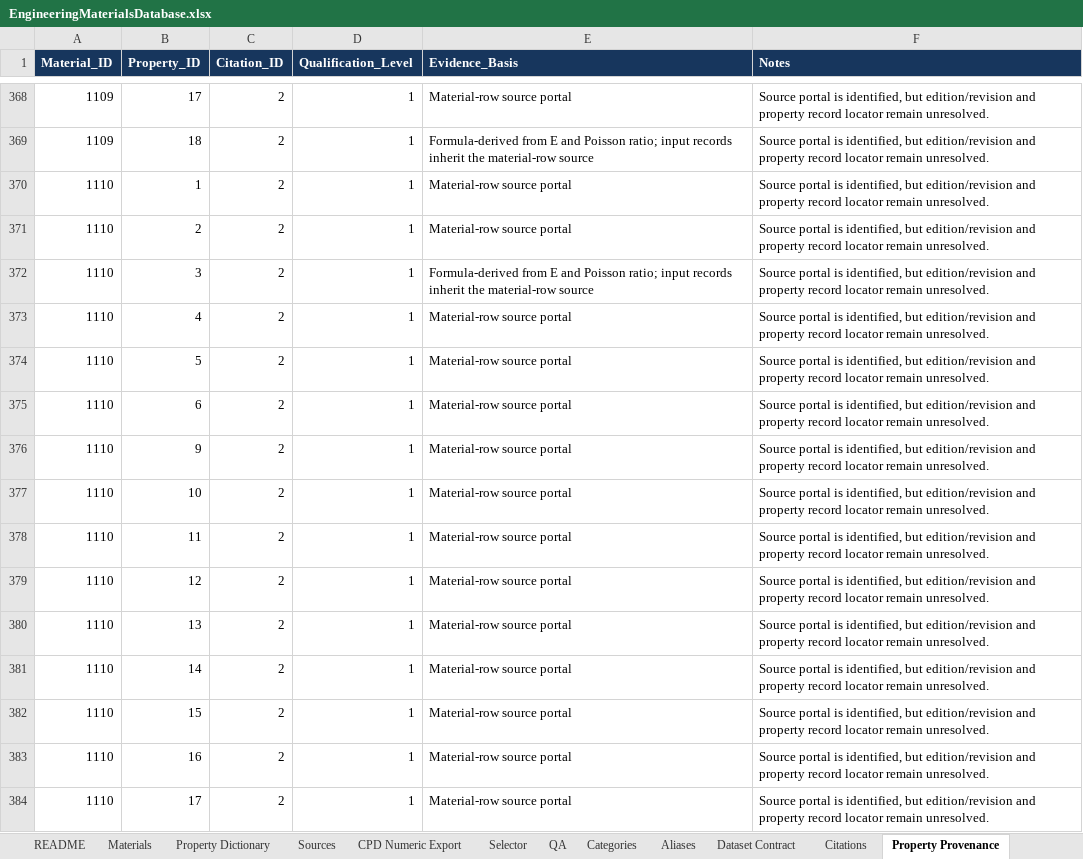
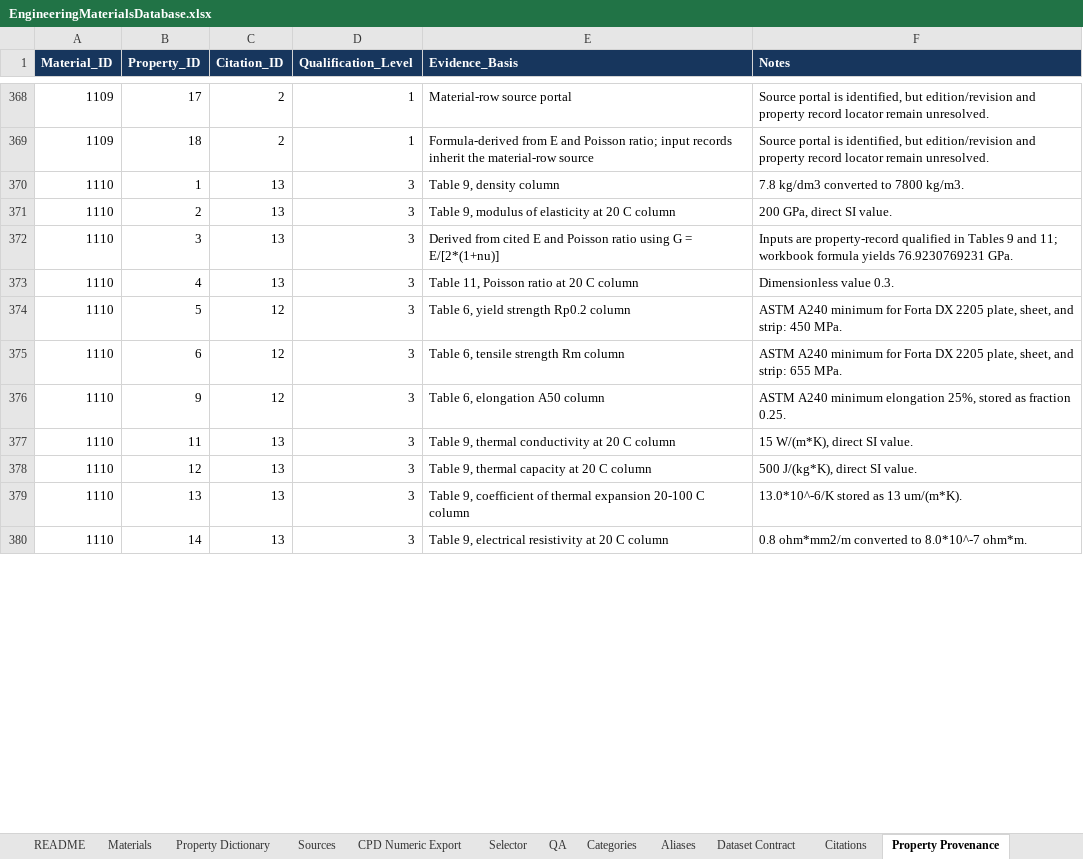
Before and after one commit to draldric/drat-calcpad, an Excel workbook: Data/Sources/EngineeringMaterials/EngineeringMaterialsDatabase.xlsx, sheet Property Provenance, drawn as a sheet; only a part is shown, gaps mark what is left out; values as stored, in another font and other column widths than the file's, no borders; table styles not drawn; removed rows and columns are numbered as before the commit, all else as after; the diff covers the shown part only; the diff names each change by its address in the sheet, - before the commit and + after, or states it on an @@ line.

Commit message:
Qualify Forta DX 2205 Properties

```diff
--- a/Data/Sources/EngineeringMaterials/EngineeringMaterialsDatabase.xlsx (sheet Property Provenance)
+++ b/Data/Sources/EngineeringMaterials/EngineeringMaterialsDatabase.xlsx (sheet Property Provenance)
-C370:C373 (Citation_ID): 2
+C370:C373 (Citation_ID): 13
-D370:D376 (Qualification_Level): 1
+D370:D376 (Qualification_Level): 3
-E370 (Evidence_Basis): Material-row source portal
+E370 (Evidence_Basis): Table 9, density column
-F370 (Notes): Source portal is identified, but edition/revision and property record locator remain unresolved.
+F370 (Notes): 7.8 kg/dm3 converted to 7800 kg/m3.
-E371 (Evidence_Basis): Material-row source portal
+E371 (Evidence_Basis): Table 9, modulus of elasticity at 20 C column
-F371 (Notes): Source portal is identified, but edition/revision and property record locator remain unresolved.
+F371 (Notes): 200 GPa, direct SI value.
-E372 (Evidence_Basis): Formula-derived from E and Poisson ratio; input records inherit the material-row source
+E372 (Evidence_Basis): Derived from cited E and Poisson ratio using G = E/[2*(1+nu)]
-F372 (Notes): Source portal is identified, but edition/revision and property record locator remain unresolved.
+F372 (Notes): Inputs are property-record qualified in Tables 9 and 11; workbook formula yields 76.9230769231 GPa.
-E373 (Evidence_Basis): Material-row source portal
+E373 (Evidence_Basis): Table 11, Poisson ratio at 20 C column
-F373 (Notes): Source portal is identified, but edition/revision and property record locator remain unresolved.
+F373 (Notes): Dimensionless value 0.3.
-C374:C376 (Citation_ID): 2
+C374:C376 (Citation_ID): 12
-E374 (Evidence_Basis): Material-row source portal
+E374 (Evidence_Basis): Table 6, yield strength Rp0.2 column
-F374 (Notes): Source portal is identified, but edition/revision and property record locator remain unresolved.
+F374 (Notes): ASTM A240 minimum for Forta DX 2205 plate, sheet, and strip: 450 MPa.
-E375 (Evidence_Basis): Material-row source portal
+E375 (Evidence_Basis): Table 6, tensile strength Rm column
-F375 (Notes): Source portal is identified, but edition/revision and property record locator remain unresolved.
+F375 (Notes): ASTM A240 minimum for Forta DX 2205 plate, sheet, and strip: 655 MPa.
-E376 (Evidence_Basis): Material-row source portal
+E376 (Evidence_Basis): Table 6, elongation A50 column
-F376 (Notes): Source portal is identified, but edition/revision and property record locator remain unresolved.
+F376 (Notes): ASTM A240 minimum elongation 25%, stored as fraction 0.25.
-row 377: 1110 | 10 | 2 | 1 | Material-row source portal | Source portal is identified, but edition/revision and property record locator remain unresolved.
-C377:C380 (Citation_ID): 2
+C377:C380 (Citation_ID): 13
-D377:D380 (Qualification_Level): 1
+D377:D380 (Qualification_Level): 3
-E377 (Evidence_Basis): Material-row source portal
+E377 (Evidence_Basis): Table 9, thermal conductivity at 20 C column
-F377 (Notes): Source portal is identified, but edition/revision and property record locator remain unresolved.
+F377 (Notes): 15 W/(m*K), direct SI value.
-E378 (Evidence_Basis): Material-row source portal
+E378 (Evidence_Basis): Table 9, thermal capacity at 20 C column
-F378 (Notes): Source portal is identified, but edition/revision and property record locator remain unresolved.
+F378 (Notes): 500 J/(kg*K), direct SI value.
-E379 (Evidence_Basis): Material-row source portal
+E379 (Evidence_Basis): Table 9, coefficient of thermal expansion 20-100 C column
-F379 (Notes): Source portal is identified, but edition/revision and property record locator remain unresolved.
+F379 (Notes): 13.0*10^-6/K stored as 13 um/(m*K).
-E380 (Evidence_Basis): Material-row source portal
+E380 (Evidence_Basis): Table 9, electrical resistivity at 20 C column
-F380 (Notes): Source portal is identified, but edition/revision and property record locator remain unresolved.
+F380 (Notes): 0.8 ohm*mm2/m converted to 8.0*10^-7 ohm*m.
-row 382: 1110 | 15 | 2 | 1 | Material-row source portal | Source portal is identified, but edition/revision and property record locator remain unresolved.
-row 383: 1110 | 16 | 2 | 1 | Material-row source portal | Source portal is identified, but edition/revision and property record locator remain unresolved.
-row 384: 1110 | 17 | 2 | 1 | Material-row source portal | Source portal is identified, but edition/revision and property record locator remain unresolved.
```
Also changed, not shown: 4 edited cells elsewhere in this sheet, sheet Citations, sheet QA, sheet Materials, sheet CPD Numeric Export, sheet Dataset Contract, sheet README, 1 more sheet, formulas that keep their value, 6 other files.
